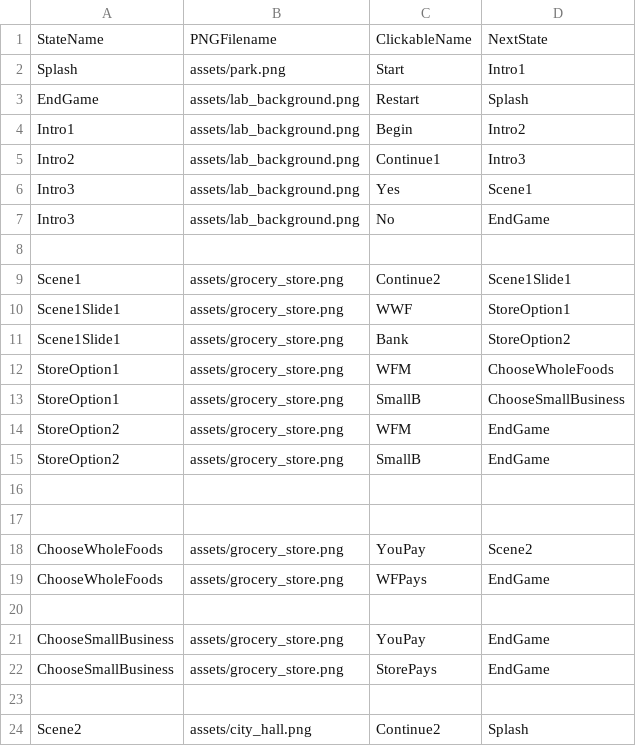
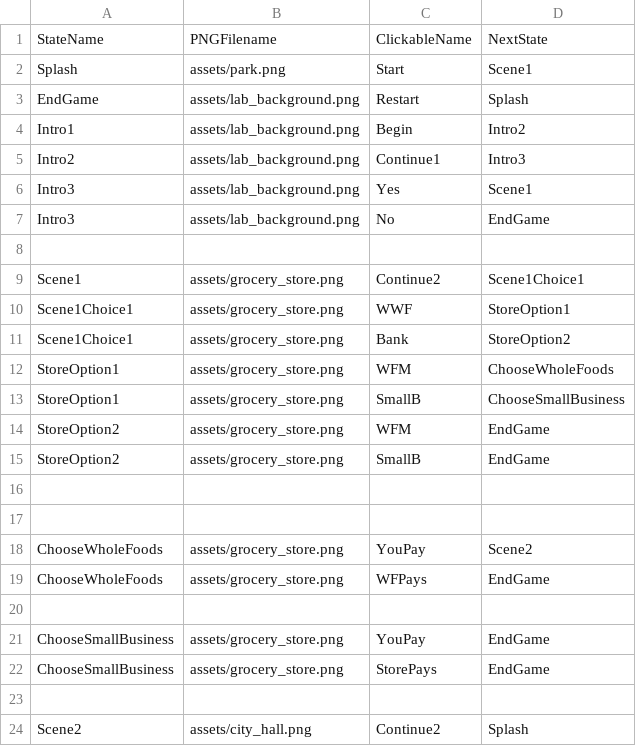
Before and after one commit to jenniferlewmunoz/EdibleFoodPackaging, a CSV file: data/interactionTable.csv, drawn as a sheet.

```diff
--- a/data/interactionTable.csv
+++ b/data/interactionTable.csv
@@ -1,3 +1,3 @@
 StateName,PNGFilename,ClickableName,NextState
-Splash,assets/park.png,Start,Intro1
+Splash,assets/park.png,Start,Scene1
 EndGame,assets/lab_background.png,Restart,Splash
@@ -8,5 +8,5 @@ Intro3,assets/lab_background.png,No,EndGame
 
-Scene1,assets/grocery_store.png,Continue2,Scene1Slide1
-Scene1Slide1,assets/grocery_store.png,WWF,StoreOption1
-Scene1Slide1,assets/grocery_store.png,Bank,StoreOption2
+Scene1,assets/grocery_store.png,Continue2,Scene1Choice1
+Scene1Choice1,assets/grocery_store.png,WWF,StoreOption1
+Scene1Choice1,assets/grocery_store.png,Bank,StoreOption2
 StoreOption1,assets/grocery_store.png,WFM,ChooseWholeFoods
```
Also changed, not shown: data/clickableLayout.csv, 1 other file.
